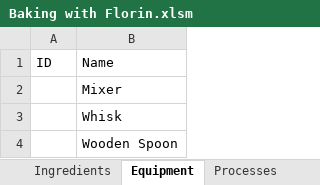
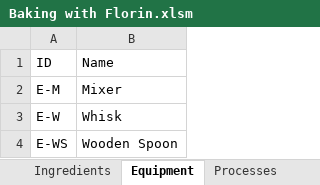
Before and after one commit to sisby-folk/florin, an Excel workbook: Templates/Baking with Florin.xlsm, sheet Equipment, drawn as a sheet; values as stored, in another font and other column widths than the file's, no borders; the diff names each change by its address in the sheet, - before the commit and + after, or states it on an @@ line.

```diff
--- a/Templates/Baking with Florin.xlsm (sheet Equipment)
+++ b/Templates/Baking with Florin.xlsm (sheet Equipment)
-A2 (ID): (empty)
+A2 (ID): E-M
-A3 (ID): (empty)
+A3 (ID): E-W
-A4 (ID): (empty)
+A4 (ID): E-WS
```
Also changed, not shown: sheet Assets, sheet Cover, sheet Setup, sheet Ingredients, sheet Tiers, sheet Layers, 1 more sheet, other sheet tabs.
